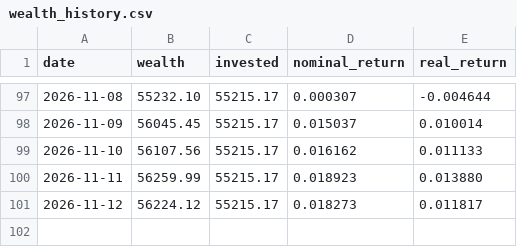
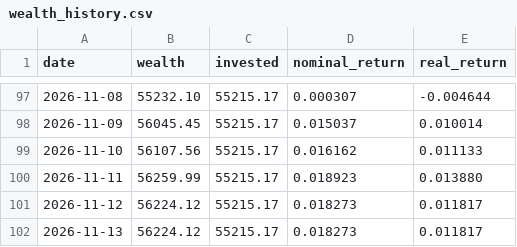
Before and after one commit to dinheiroempauta/monitor-carteira-limites, a CSV file: config/wealth_history.csv, drawn as a sheet; only a part is shown, gaps mark what is left out; the diff names each change by its address in the sheet, - before the commit and + after, or states it on an @@ line.

```diff
--- a/config/wealth_history.csv
+++ b/config/wealth_history.csv
+row 102: 2026-11-13 | 56224.12 | 55215.17 | 0.018273 | 0.011817
```
Also changed, not shown: 1 other file.
